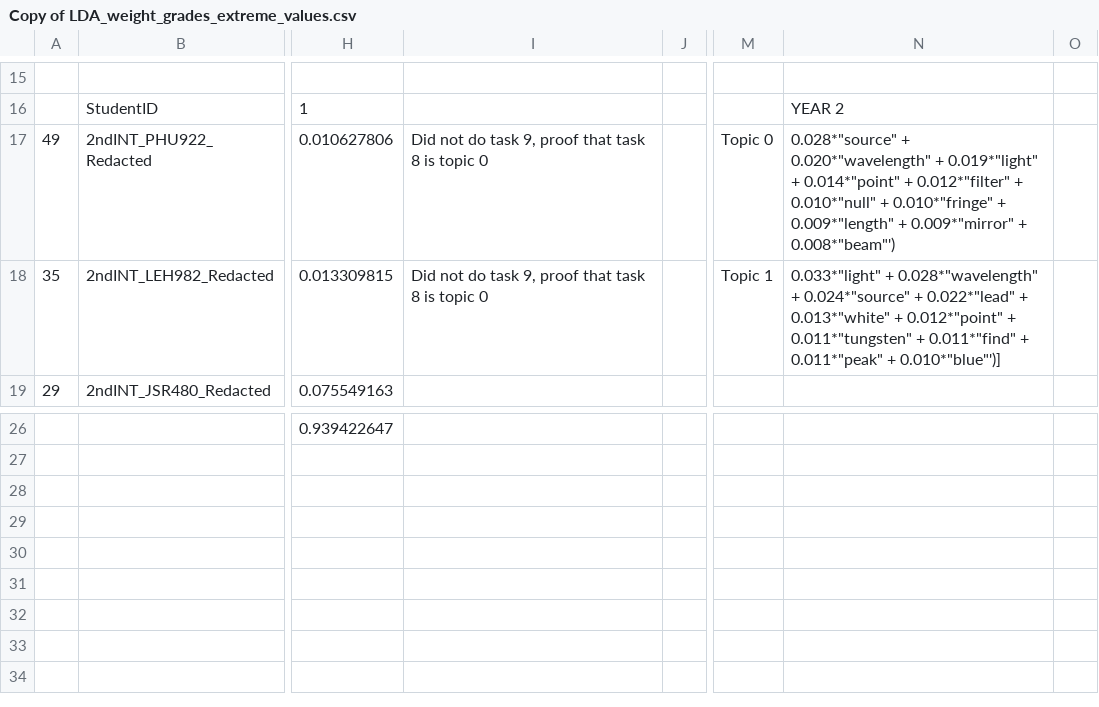
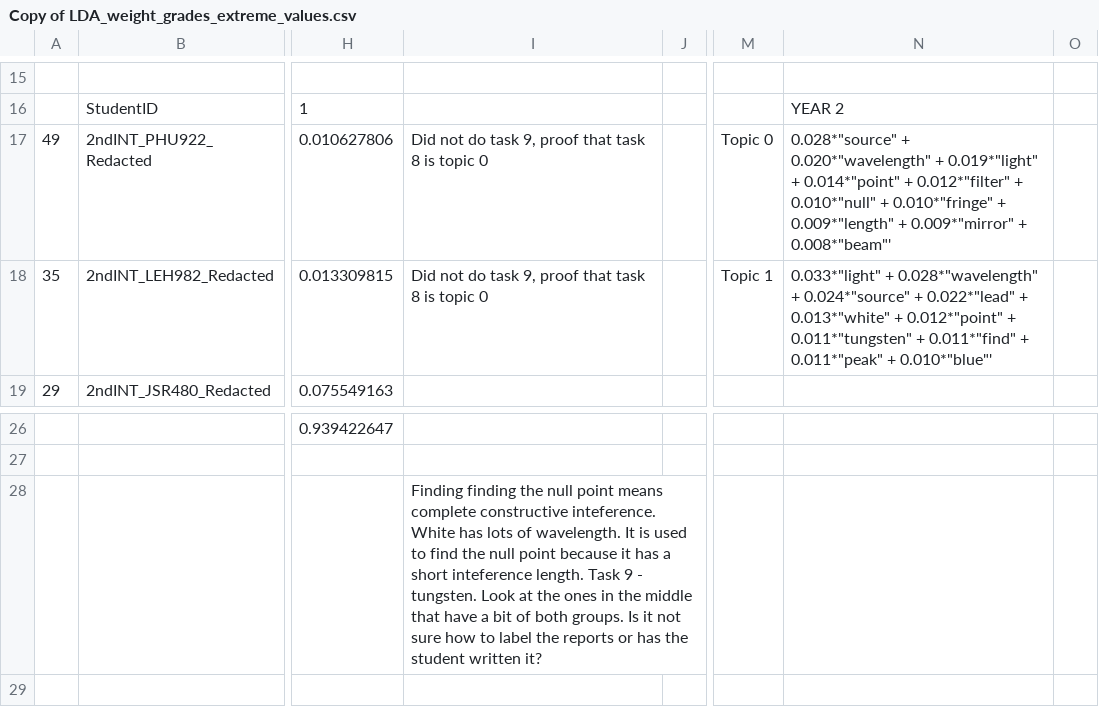
Before and after one commit to jiayang-zhang/nlp-physicseducation, a CSV file: outputs/Copy of LDA_weight_grades_extreme_values.csv, drawn as a sheet; only a part is shown, gaps mark what is left out; the shorter side is filled out with more unchanged rows; the diff names each change by its address in the sheet, - before the commit and + after, or states it on an @@ line.

```diff
--- a/outputs/Copy of LDA_weight_grades_extreme_values.csv
+++ b/outputs/Copy of LDA_weight_grades_extreme_values.csv
-N17: …0.009*"mirror" + 0.008*"beam"')
+N17: …0.009*"mirror" + 0.008*"beam"'
-N18: …0.011*"peak" + 0.010*"blue"')]
+N18: …0.011*"peak" + 0.010*"blue"'
-I28: (empty)
+I28: Finding finding the null point means complete constructive inteference. White has lots of wavelength. It is used to find the null point because it has a short inteference length. Task 9 - tungsten. Look at the ones in the middle that have a bit of both groups. Is it not sure how to label the reports or has the student written it?
```
Also changed, not shown: 28 other files.
